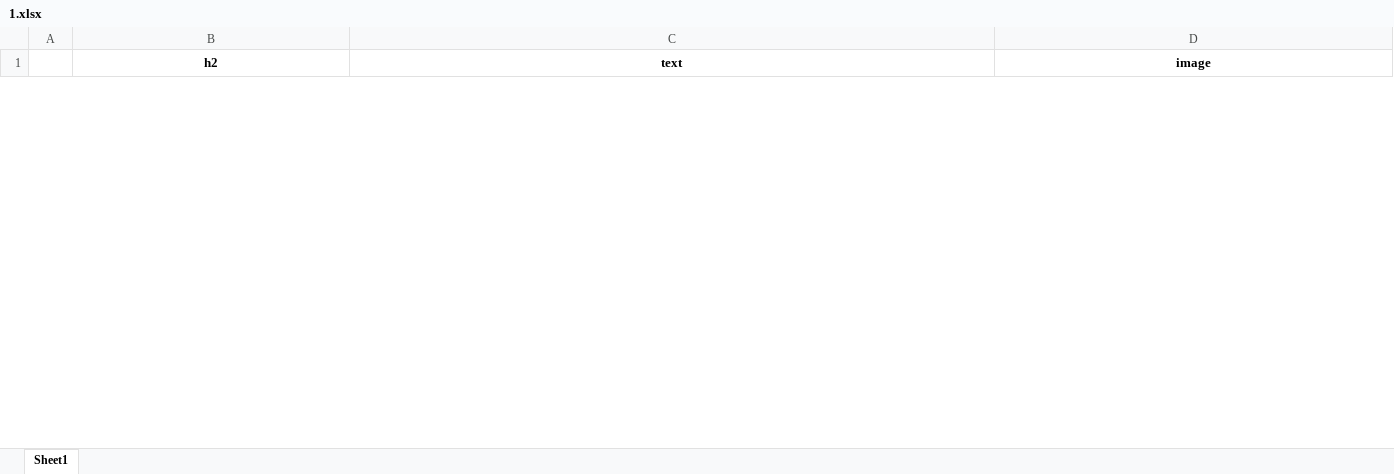
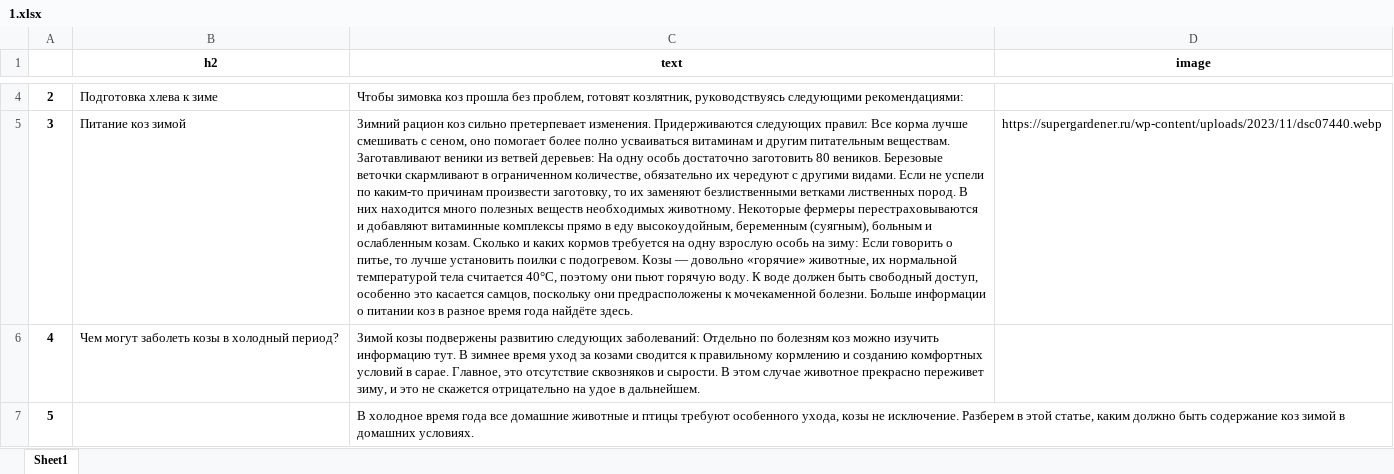
Before and after one commit to Ivan-Zhdanov/WEB_AI, an Excel workbook: 1.xlsx, sheet Sheet1, drawn as a sheet; only a part is shown, gaps mark what is left out; values as stored, in another font and other column widths than the file's, no borders; the diff covers the shown part only; the diff names each change by its address in the sheet, - before the commit and + after, or states it on an @@ line.

```diff
--- a/1.xlsx (sheet Sheet1)
+++ b/1.xlsx (sheet Sheet1)
+row 4: 2 | Подготовка хлева к зиме | Чтобы зимовка коз прошла без проблем, готовят козлятник, руководствуясь следующими рекомендациями:
+row 5: 3 | Питание коз зимой | Зимний рацион коз сильно претерпевает изменения. Придерживаются следующих правил: Все корма лучше смешивать с сеном, оно помогает более полно усваиваться витаминам и другим питательным веществам. Заготавливают веники из ветвей деревьев: На одну особь достаточно заготовить 80 веников. Березовые веточки скармливают в ограниченном количестве, обязательно их чередуют с другими видами. Если не успели по каким-то причинам произвести заготовку, то их заменяют безлиственными ветками лиственных пород. В них находится много полезных веществ необходимых животному. Некоторые фермеры перестраховываются и добавляют витаминные комплексы прямо в еду высокоудойным, беременным (суягным), больным и ослабленным козам. Сколько и каких кормов требуется на одну взрослую особь на зиму: Если говорить о питье, то лучше установить поилки с подогревом. Козы — довольно «горячие» животные, их нормальной температурой тела считается 40°C, поэтому они пьют горячую воду. К воде должен быть свободный доступ, особенно это касается самцов, поскольку они предрасположены к мочекаменной болезни. Больше информации о питании коз в разное время года найдёте здесь. | https://supergardener.ru/wp-content/uploads/2023/11/dsc07440.webp
+row 6: 4 | Чем могут заболеть козы в холодный период? | Зимой козы подвержены развитию следующих заболеваний: Отдельно по болезням коз можно изучить информацию тут. В зимнее время уход за козами сводится к правильному кормлению и созданию комфортных условий в сарае. Главное, это отсутствие сквозняков и сырости. В этом случае животное прекрасно переживет зиму, и это не скажется отрицательно на удое в дальнейшем.
+row 7: 5 |  | В холодное время года все домашние животные и птицы требуют особенного ухода, козы не исключение. Разберем в этой статье, каким должно быть содержание коз зимой в домашних условиях.
```
Also changed, not shown: 5 added rows and 5 removed rows elsewhere in this sheet, 2.xlsx, 3 other files.
